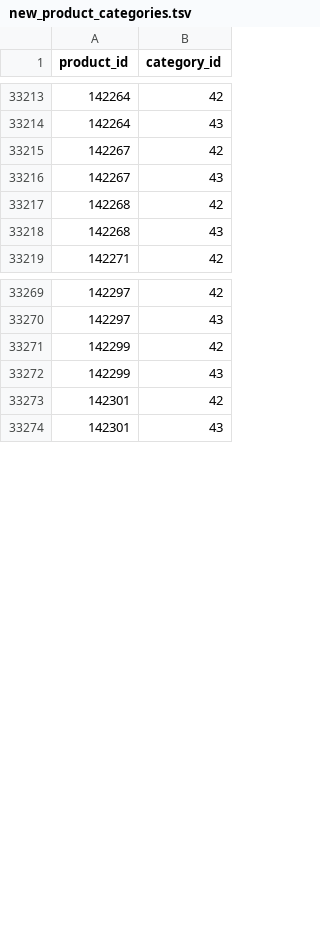
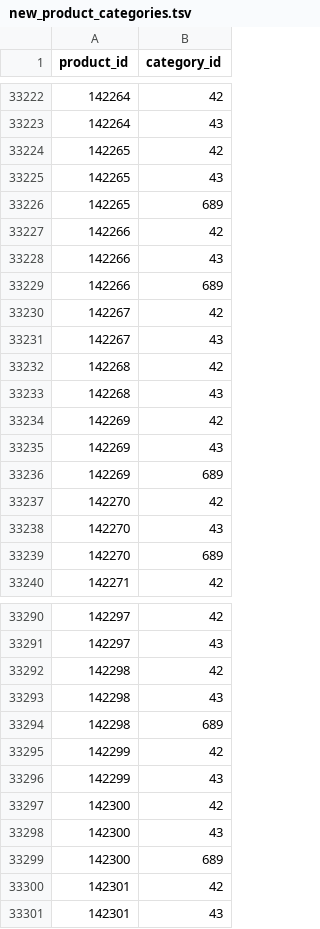
Before and after one commit to Volta-ge/reporting, a TSV file: volta-analytics-new-db/new_product_categories.tsv, drawn as a sheet; only a part is shown, gaps mark what is left out; the diff covers the shown part only.

```diff
--- a/volta-analytics-new-db/new_product_categories.tsv
+++ b/volta-analytics-new-db/new_product_categories.tsv
@@ -33214,2 +33223,8 @@ product_id	category_id
 142264	43
+142265	42
+142265	43
+142265	689
+142266	42
+142266	43
+142266	689
 142267	42
@@ -33218,2 +33233,8 @@ product_id	category_id
 142268	43
+142269	42
+142269	43
+142269	689
+142270	42
+142270	43
+142270	689
 142271	42
@@ -33270,4 +33291,10 @@ product_id	category_id
 142297	43
+142298	42
+142298	43
+142298	689
 142299	42
 142299	43
+142300	42
+142300	43
+142300	689
 142301	42
```
Also changed, not shown: 32 added rows elsewhere in this file, volta-analytics-new-db/new_daily_apps.tsv, volta-analytics-new-db/new_daily_seg.tsv, 8 other files.
